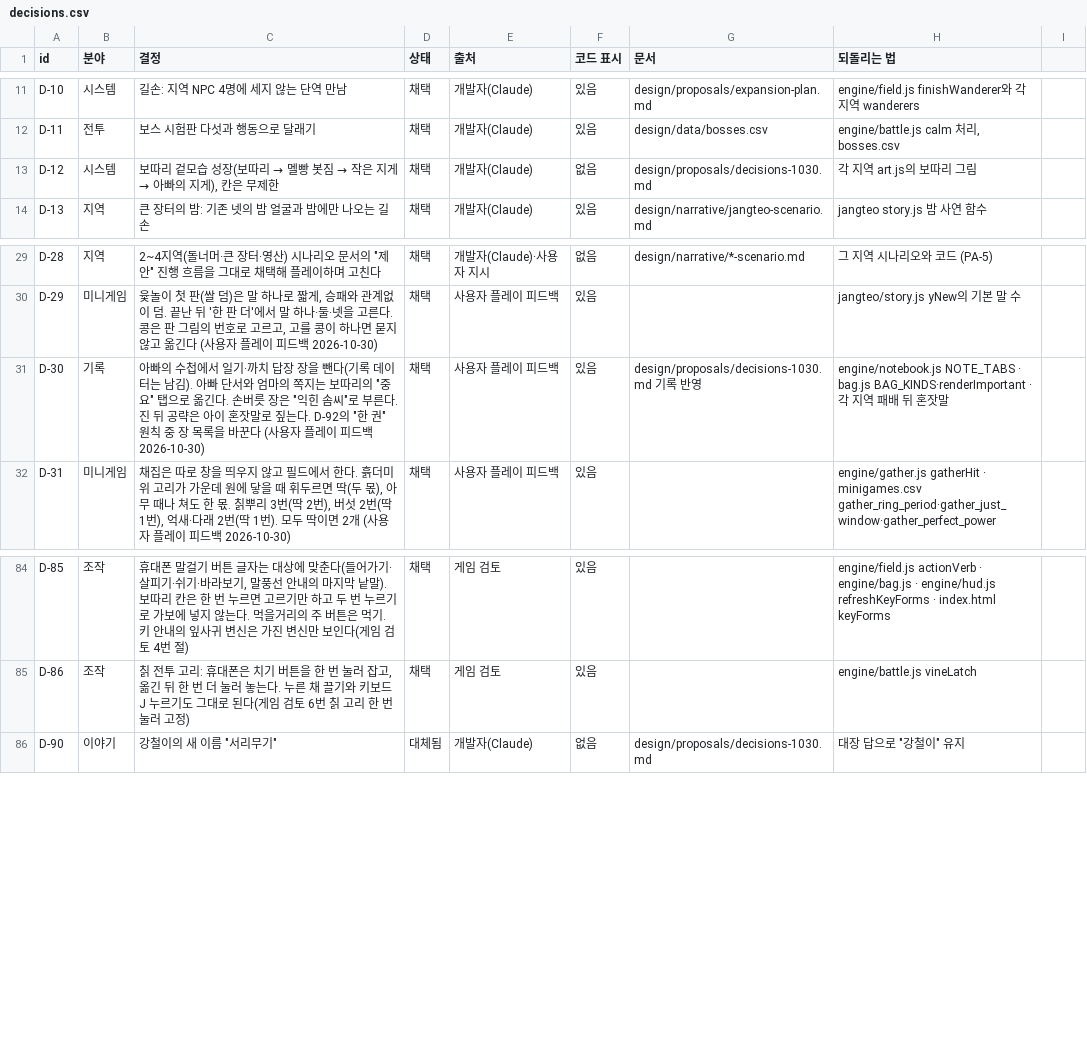
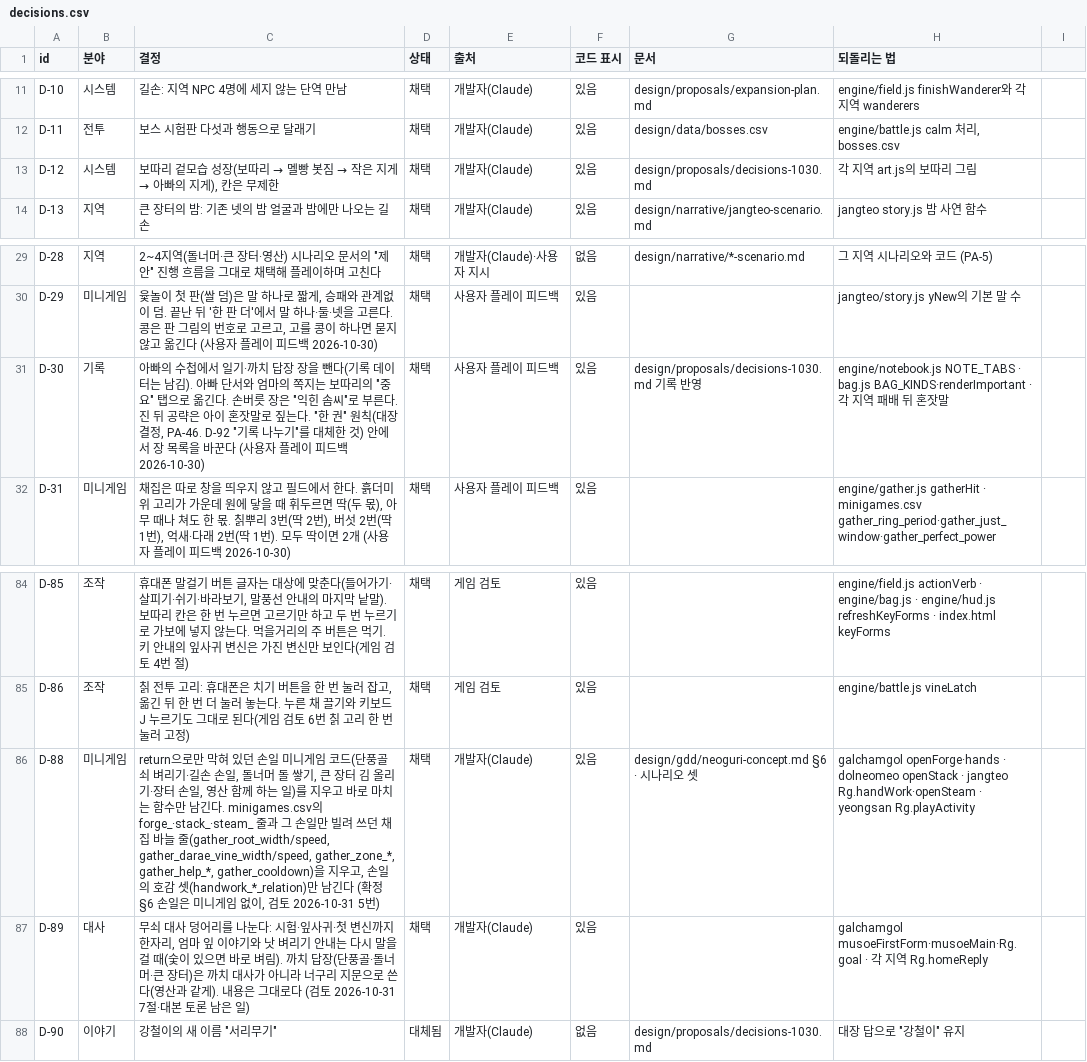
Before and after one commit to MATTTTJ/PACKOON, a CSV file: design/data/decisions.csv, drawn as a sheet; only a part is shown, gaps mark what is left out.

```diff
--- a/design/data/decisions.csv
+++ b/design/data/decisions.csv
@@ -12,3 +12,3 @@ D-10,시스템,길손: 지역 NPC 4명에 세지 않는 단역 만남,채택,개
 D-11,전투,보스 시험판 다섯과 행동으로 달래기,채택,개발자(Claude),있음,design/data/bosses.csv,"engine/battle.js calm 처리, bosses.csv"
-D-12,시스템,"보따리 겉모습 성장(보따리 → 멜빵 봇짐 → 작은 지게 → 아빠의 지게), 칸은 무제한",채택,개발자(Claude),없음,design/proposals/decisions-1030.md,각 지역 art.js의 보따리 그림
+D-12,시스템,"보따리 겉모습 성장(보따리 → 멜빵 봇짐 → 작은 지게 → 아빠의 지게), 칸은 무제한",채택,개발자(Claude),있음,design/proposals/decisions-1030.md,각 지역 art.js의 보따리 그림
 D-13,지역,큰 장터의 밤: 기존 넷의 밤 얼굴과 밤에만 나오는 길손,채택,개발자(Claude),있음,design/narrative/jangteo-scenario.md,jangteo story.js 밤 사연 함수
@@ -30,3 +30,3 @@ D-28,지역,"2~4지역(돌너머·큰 장터·영산) 시나리오 문서의 ""
 D-29,미니게임,"윷놀이 첫 판(쌀 덤)은 말 하나로 짧게, 승패와 관계없이 덤. 끝난 뒤 '한 판 더'에서 말 하나·둘·넷을 고른다. 콩은 판 그림의 번호로 고르고, 고를 콩이 하나면 묻지 않고 옮긴다 (사용자 플레이 피드백 2026-10-30)",채택,사용자 플레이 피드백,있음,,jangteo/story.js yNew의 기본 말 수
-D-30,기록,"아빠의 수첩에서 일기·까치 답장 장을 뺀다(기록 데이터는 남김). 아빠 단서와 엄마의 쪽지는 보따리의 ""중요"" 탭으로 옮긴다. 손버릇 장은 ""익힌 솜씨""로 부른다. 진 뒤 공략은 아이 혼잣말로 짚는다. D-92의 ""한 권"" 원칙 중 장 목록을 바꾼다 (사용자 플레이 피드백 2026-10-30)",채택,사용자 플레이 피드백,있음,design/proposals/decisions-1030.md 기록 반영,engine/notebook.js NOTE_TABS · bag.js BAG_KINDS·renderImportant · 각 지역 패배 뒤 혼잣말
+D-30,기록,"아빠의 수첩에서 일기·까치 답장 장을 뺀다(기록 데이터는 남김). 아빠 단서와 엄마의 쪽지는 보따리의 ""중요"" 탭으로 옮긴다. 손버릇 장은 ""익힌 솜씨""로 부른다. 진 뒤 공략은 아이 혼잣말로 짚는다. ""한 권"" 원칙(대장 결정, PA-46. D-92 ""기록 나누기""를 대체한 것) 안에서 장 목록을 바꾼다 (사용자 플레이 피드백 2026-10-30)",채택,사용자 플레이 피드백,있음,design/proposals/decisions-1030.md 기록 반영,engine/notebook.js NOTE_TABS · bag.js BAG_KINDS·renderImportant · 각 지역 패배 뒤 혼잣말
 D-31,미니게임,"채집은 따로 창을 띄우지 않고 필드에서 한다. 흙더미 위 고리가 가운데 원에 닿을 때 휘두르면 딱(두 몫), 아무 때나 쳐도 한 몫. 칡뿌리 3번(딱 2번), 버섯 2번(딱 1번), 억새·다래 2번(딱 1번). 모두 딱이면 2개 (사용자 플레이 피드백 2026-10-30)",채택,사용자 플레이 피드백,있음,,engine/gather.js gatherHit · minigames.csv gather_ring_period·gather_just_window·gather_perfect_power
@@ -85,2 +85,4 @@ D-85,조작,"휴대폰 말걸기 버튼 글자는 대상에 맞춘다(들어가
 D-86,조작,"칡 전투 고리: 휴대폰은 치기 버튼을 한 번 눌러 잡고, 옮긴 뒤 한 번 더 눌러 놓는다. 누른 채 끌기와 키보드 J 누르기도 그대로 된다(게임 검토 6번 칡 고리 한 번 눌러 고정)",채택,게임 검토,있음,,"engine/battle.js vineLatch"
+D-88,미니게임,"return으로만 막혀 있던 손일 미니게임 코드(단풍골 쇠 벼리기·길손 손일, 돌너머 돌 쌓기, 큰 장터 김 올리기·장터 손일, 영산 함께 하는 일)를 지우고 바로 마치는 함수만 남긴다. minigames.csv의 forge_·stack_·steam_ 줄과 그 손일만 빌려 쓰던 채집 바늘 줄(gather_root_width/speed, gather_darae_vine_width/speed, gather_zone_*, gather_help_*, gather_cooldown)을 지우고, 손일의 호감 셋(handwork_*_relation)만 남긴다 (확정 §6 손일은 미니게임 없이, 검토 2026-10-31 5번)",채택,개발자(Claude),있음,design/gdd/neoguri-concept.md §6 · 시나리오 셋,"galchamgol openForge·hands · dolneomeo openStack · jangteo Rg.handWork·openSteam · yeongsan Rg.playActivity"
+D-89,대사,"무쇠 대사 덩어리를 나눈다: 시험·잎사귀·첫 변신까지 한자리, 엄마 잎 이야기와 낫 벼리기 안내는 다시 말을 걸 때(숯이 있으면 바로 벼림). 까치 답장(단풍골·돌너머·큰 장터)은 까치 대사가 아니라 너구리 지문으로 쓴다(영산과 같게). 내용은 그대로다 (검토 2026-10-31 7절·대본 토론 남은 일)",채택,개발자(Claude),있음,,"galchamgol musoeFirstForm·musoeMain·Rg.goal · 각 지역 Rg.homeReply"
 D-90,이야기,"강철이의 새 이름 ""서리무기""",대체됨,개발자(Claude),없음,design/proposals/decisions-1030.md,"대장 답으로 ""강철이"" 유지"
```
Also changed, not shown: design/data/minigames.csv, design/data/trades.csv, 17 other files.
